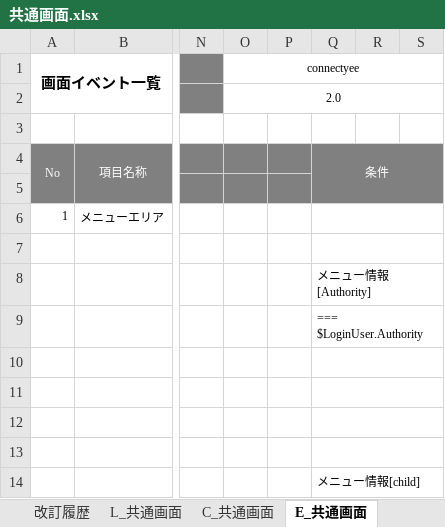
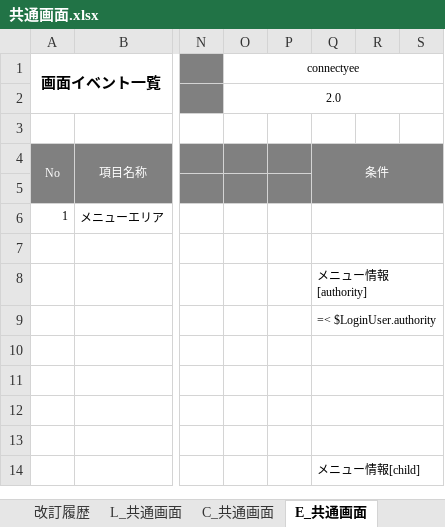
Before and after one commit to glambizm/connectyee, an Excel workbook: 30 設計/20 プログラム設計/機能設計/共通/画面設計/共通画面.xlsx, sheet E_共通画面, drawn as a sheet; only a part is shown, gaps mark what is left out; values as stored, in another font and other column widths than the file's, no borders; the diff names each change by its address in the sheet, - before the commit and + after, or states it on an @@ line.

```diff
--- a/30 設計/20 プログラム設計/機能設計/共通/画面設計/共通画面.xlsx (sheet E_共通画面)
+++ b/30 設計/20 プログラム設計/機能設計/共通/画面設計/共通画面.xlsx (sheet E_共通画面)
-Q8: メニュー情報[Authority]
+Q8: メニュー情報[authority]
-Q9: === $LoginUser.Authority
+Q9: =< $LoginUser.authority
```
Also changed, not shown: 30 設計/20 プログラム設計/クラス設計/backend/original/OrgUser.xlsx, 2 other files.
